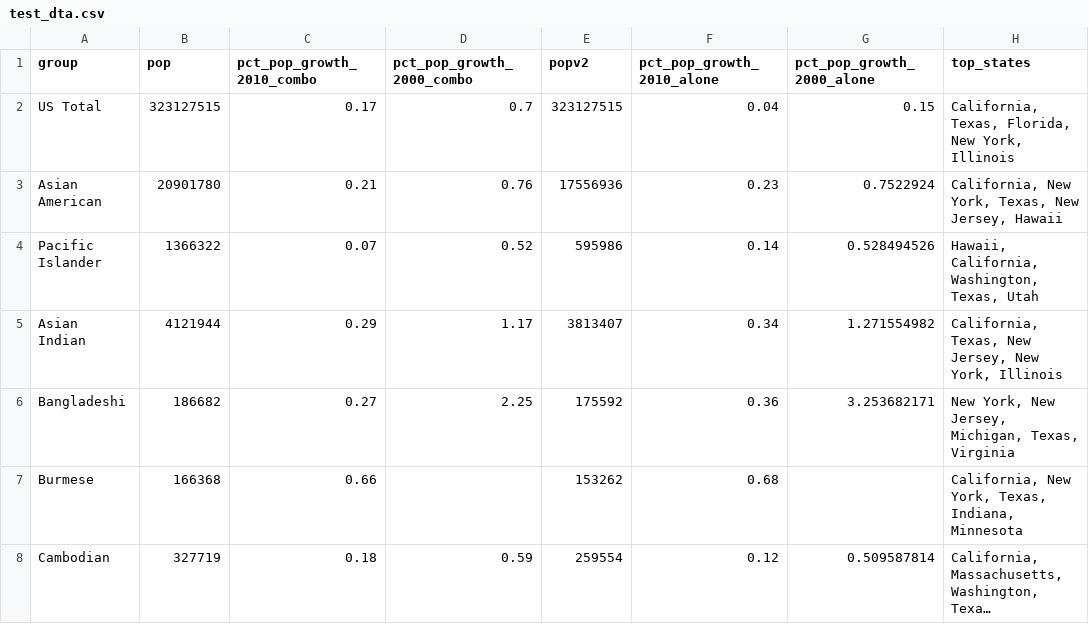
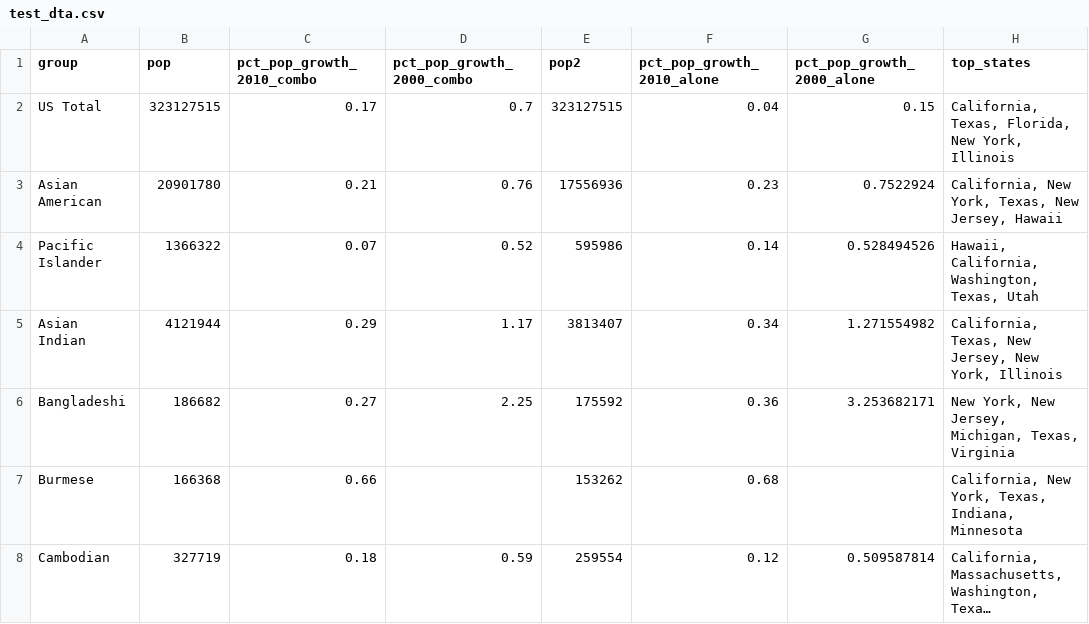
Before and after one commit to AAPIData/raw_data, a CSV file: data_factsheets/test_dta.csv, drawn as a sheet; only a part is shown; long unchanged cells end in …; the diff names each change by its address in the sheet, - before the commit and + after, or states it on an @@ line.

```diff
--- a/data_factsheets/test_dta.csv
+++ b/data_factsheets/test_dta.csv
-E1: popv2
+E1: pop2
```
Also changed, not shown: data_factsheets/topic_lookup.csv.
